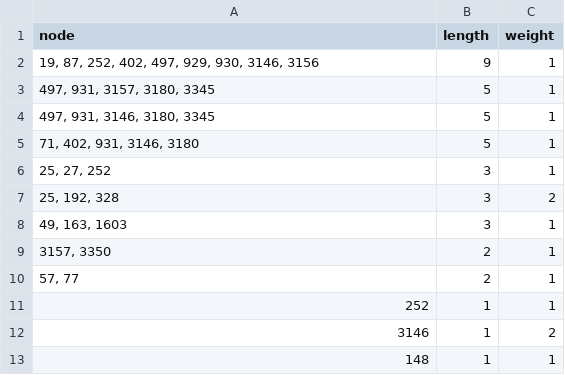
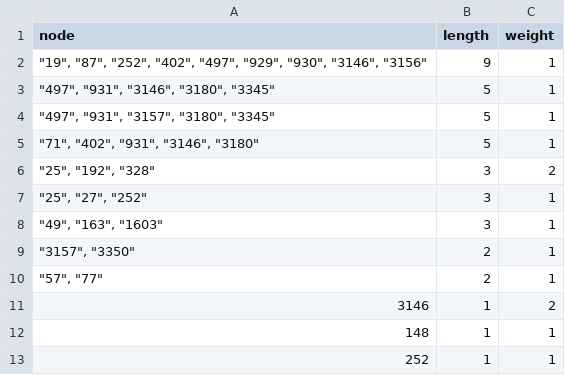
Before and after one commit to UofMontreal-Multiexpo/uom.dat, a CSV file: vignettes/output/sao.nodes.csv, drawn as a sheet.

```diff
--- a/vignettes/output/sao.nodes.csv
+++ b/vignettes/output/sao.nodes.csv
@@ -1,13 +1,13 @@
 "node";"length";"weight"
-"19, 87, 252, 402, 497, 929, 930, 3146, 3156";9;1
-"497, 931, 3157, 3180, 3345";5;1
-"497, 931, 3146, 3180, 3345";5;1
-"71, 402, 931, 3146, 3180";5;1
-"25, 27, 252";3;1
-"25, 192, 328";3;2
-"49, 163, 1603";3;1
-"3157, 3350";2;1
-"57, 77";2;1
-"252";1;1
+"""19"", ""87"", ""252"", ""402"", ""497"", ""929"", ""930"", ""3146"", ""3156""";9;1
+"""497"", ""931"", ""3146"", ""3180"", ""3345""";5;1
+"""497"", ""931"", ""3157"", ""3180"", ""3345""";5;1
+"""71"", ""402"", ""931"", ""3146"", ""3180""";5;1
+"""25"", ""192"", ""328""";3;2
+"""25"", ""27"", ""252""";3;1
+"""49"", ""163"", ""1603""";3;1
+"""3157"", ""3350""";2;1
+"""57"", ""77""";2;1
 "3146";1;2
 "148";1;1
+"252";1;1
```
Also changed, not shown: vignettes/output/sao.patterns.csv, vignettes/output/spec_nodes/spectrosome_of_nodes-vertices.csv, 38 other files.
